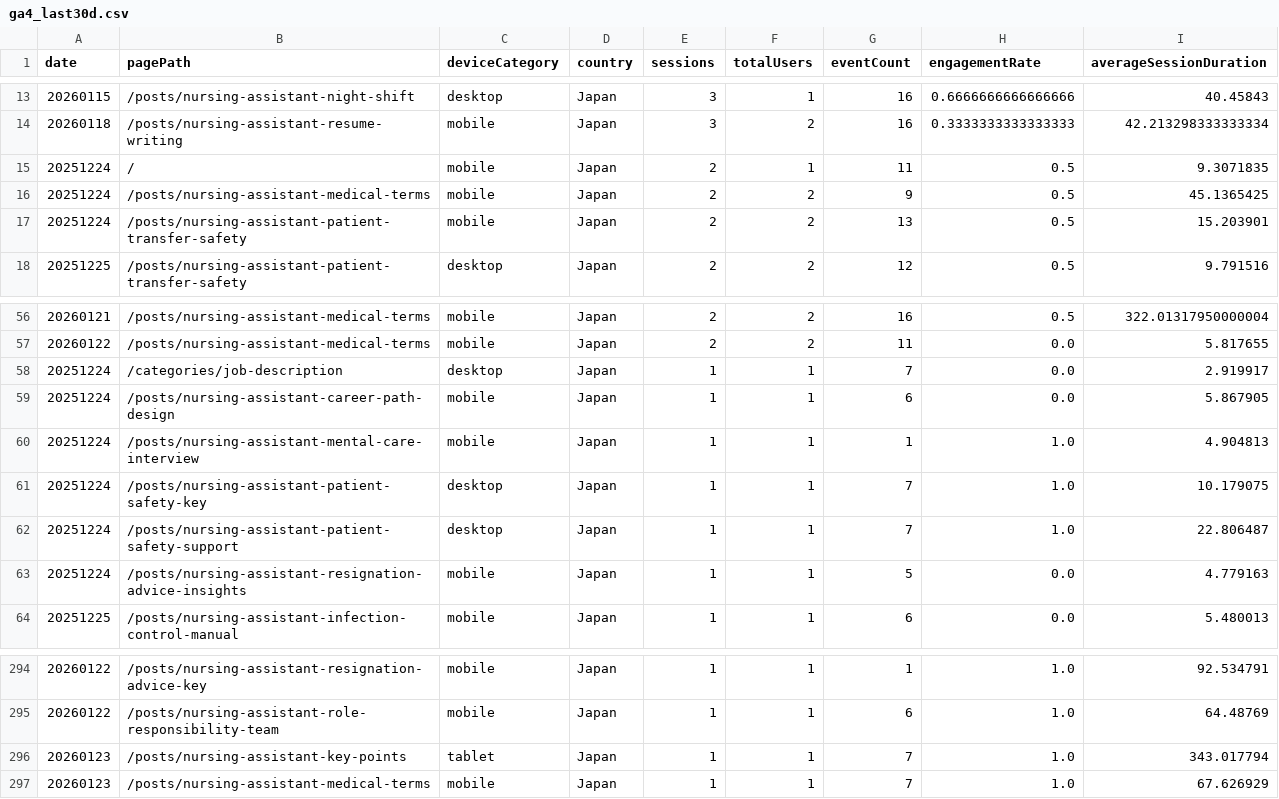
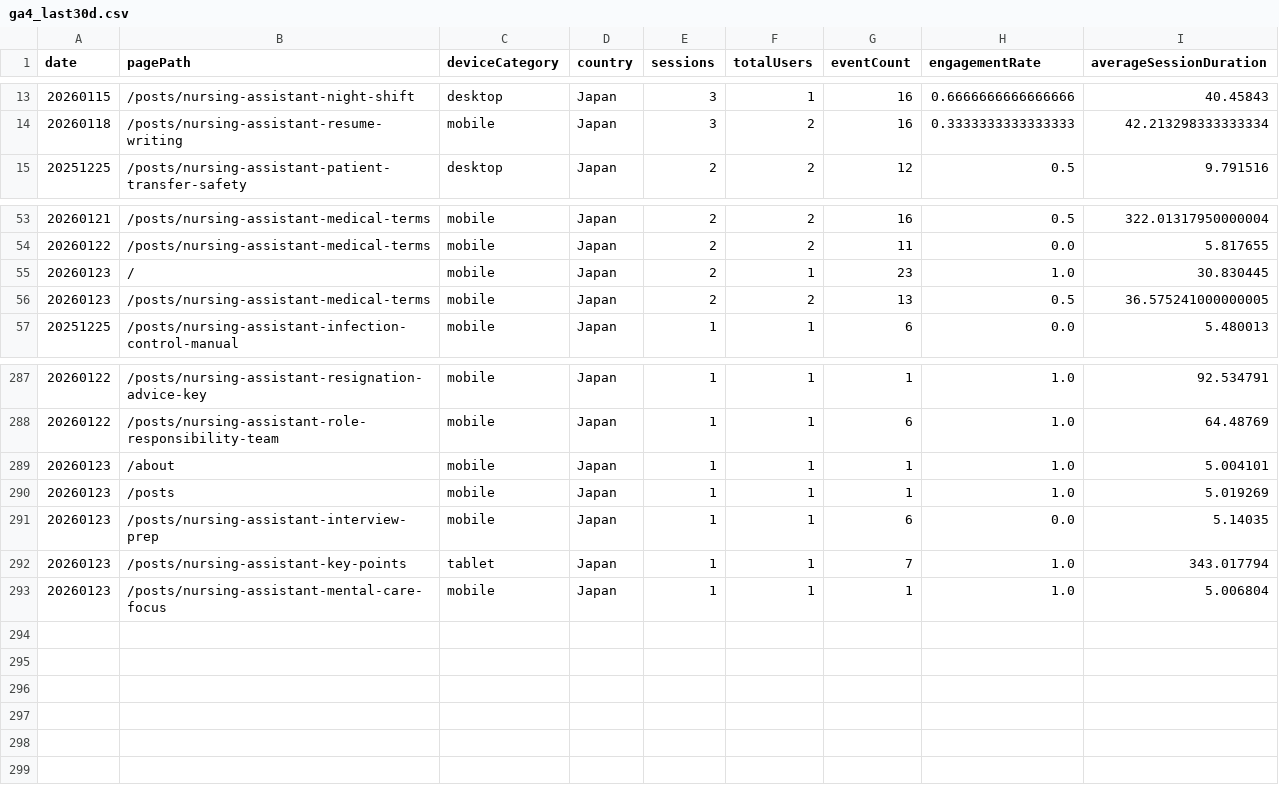
Before and after one commit to sasayosh1/prorenata, a CSV file: data/ga4_last30d.csv, drawn as a sheet; only a part is shown, gaps mark what is left out.

```diff
--- a/data/ga4_last30d.csv
+++ b/data/ga4_last30d.csv
@@ -14,5 +14,2 @@ date,pagePath,deviceCategory,country,sessions,totalUsers,eventCount,engagementRa
 20260118,/posts/nursing-assistant-resume-writing,mobile,Japan,3,2,16,0.3333333333333333,42.213298333333334
-20251224,/,mobile,Japan,2,1,11,0.5,9.3071835
-20251224,/posts/nursing-assistant-medical-terms,mobile,Japan,2,2,9,0.5,45.1365425
-20251224,/posts/nursing-assistant-patient-transfer-safety,mobile,Japan,2,2,13,0.5,15.203901
 20251225,/posts/nursing-assistant-patient-transfer-safety,desktop,Japan,2,2,12,0.5,9.791516
@@ -57,8 +54,4 @@ date,pagePath,deviceCategory,country,sessions,totalUsers,eventCount,engagementRa
 20260122,/posts/nursing-assistant-medical-terms,mobile,Japan,2,2,11,0.0,5.817655
-20251224,/categories/job-description,desktop,Japan,1,1,7,0.0,2.919917
-20251224,/posts/nursing-assistant-career-path-design,mobile,Japan,1,1,6,0.0,5.867905
-20251224,/posts/nursing-assistant-mental-care-interview,mobile,Japan,1,1,1,1.0,4.904813
-20251224,/posts/nursing-assistant-patient-safety-key,desktop,Japan,1,1,7,1.0,10.179075
-20251224,/posts/nursing-assistant-patient-safety-support,desktop,Japan,1,1,7,1.0,22.806487
-20251224,/posts/nursing-assistant-resignation-advice-insights,mobile,Japan,1,1,5,0.0,4.779163
+20260123,/,mobile,Japan,2,1,23,1.0,30.830445
+20260123,/posts/nursing-assistant-medical-terms,mobile,Japan,2,2,13,0.5,36.575241000000005
 20251225,/posts/nursing-assistant-infection-control-manual,mobile,Japan,1,1,6,0.0,5.480013
@@ -295,3 +288,6 @@ date,pagePath,deviceCategory,country,sessions,totalUsers,eventCount,engagementRa
 20260122,/posts/nursing-assistant-role-responsibility-team,mobile,Japan,1,1,6,1.0,64.48769
+20260123,/about,mobile,Japan,1,1,1,1.0,5.004101
+20260123,/posts,mobile,Japan,1,1,1,1.0,5.019269
+20260123,/posts/nursing-assistant-interview-prep,mobile,Japan,1,1,6,0.0,5.14035
 20260123,/posts/nursing-assistant-key-points,tablet,Japan,1,1,7,1.0,343.017794
-20260123,/posts/nursing-assistant-medical-terms,mobile,Japan,1,1,7,1.0,67.626929
+20260123,/posts/nursing-assistant-mental-care-focus,mobile,Japan,1,1,1,1.0,5.006804
```
Also changed, not shown: data/gsc_last30d.csv, 1 other file.
